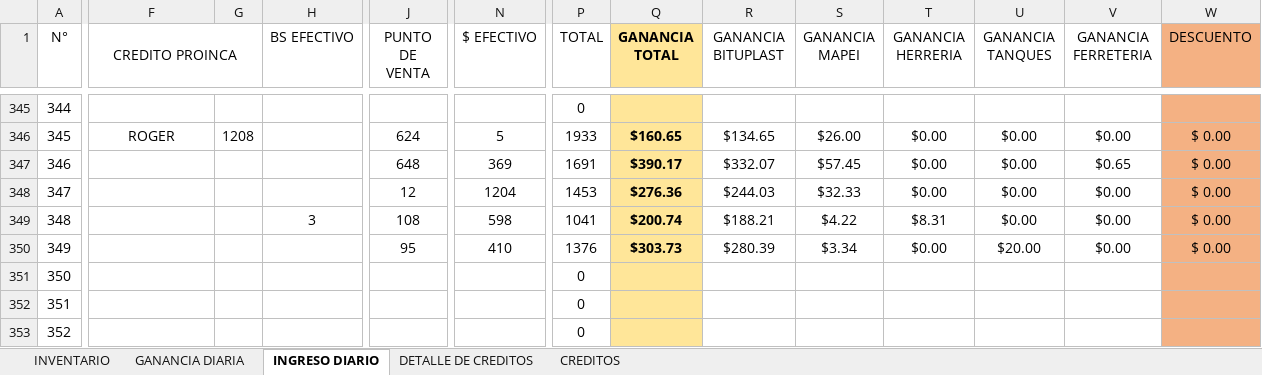
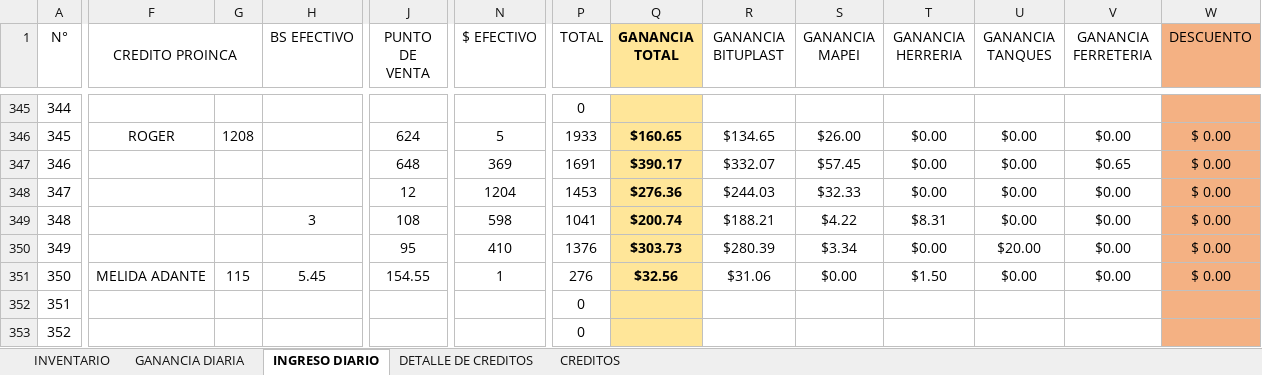
Before and after one commit to JPuente25/Proinca, an Excel workbook: LISTA DE PRODUCTOS PROINCA.xlsx, sheet INGRESO DIARIO, drawn as a sheet; only a part is shown, gaps mark what is left out; values as stored, in another font and other column widths than the file's, no borders; the diff names each change by its address in the sheet, - before the commit and + after, or states it on an @@ line.

```diff
--- a/LISTA DE PRODUCTOS PROINCA.xlsx (sheet INGRESO DIARIO)
+++ b/LISTA DE PRODUCTOS PROINCA.xlsx (sheet INGRESO DIARIO)
-F351 (CREDITO PROINCA): (empty)
+F351 (CREDITO PROINCA): MELIDA ADANTE
-G351: (empty)
+G351: 115
-H351 (BS EFECTIVO): (empty)
+H351 (BS EFECTIVO): 5.45
-J351 (PUNTO DE VENTA): (empty)
+J351 (PUNTO DE VENTA): 154.55
-N351 ($ EFECTIVO): (empty)
+N351 ($ EFECTIVO): 1
-P351 (TOTAL): 0
+P351 (TOTAL): 276
-Q351 (GANANCIA TOTAL): (empty)
+Q351 (GANANCIA TOTAL): $32.56
-R351 (GANANCIA BITUPLAST): (empty)
+R351 (GANANCIA BITUPLAST): $31.06
-S351 (GANANCIA MAPEI): (empty)
+S351 (GANANCIA MAPEI): $0.00
-T351 (GANANCIA HERRERIA): (empty)
+T351 (GANANCIA HERRERIA): $1.50
-U351 (GANANCIA TANQUES): (empty)
+U351 (GANANCIA TANQUES): $0.00
-V351 (GANANCIA FERRETERIA): (empty)
+V351 (GANANCIA FERRETERIA): $0.00
-W351 (DESCUENTO): (empty)
+W351 (DESCUENTO): $ 0.00
```
Also changed, not shown: sheet GANANCIA DIARIA, sheet CREDITOS, sheet DETALLE DE CREDITOS, formulas that keep their value.
